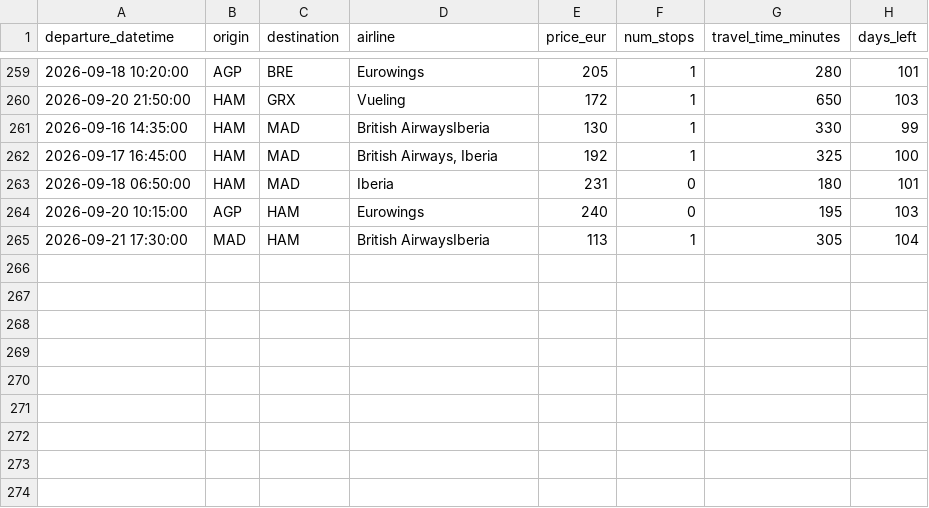
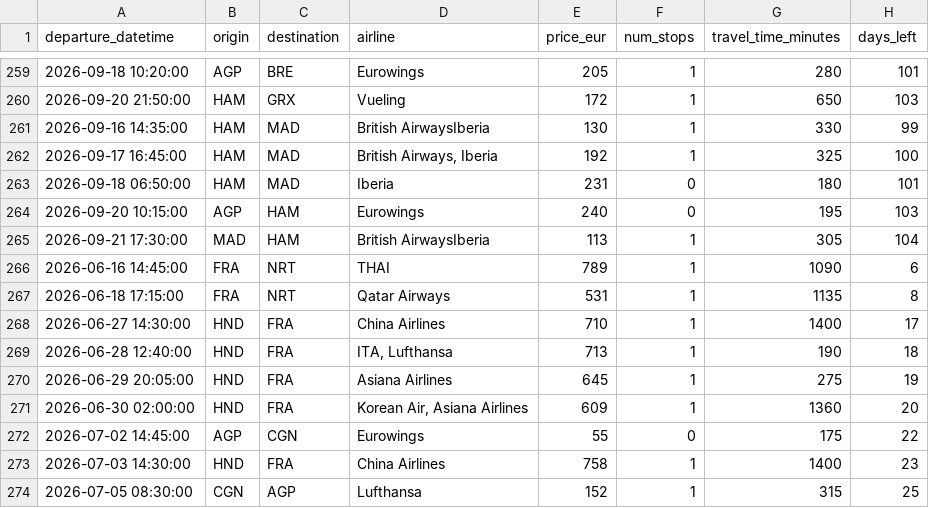
Before and after one commit to pilaarfdeez/Seguidor_vuelos, a CSV file: data/results/raw/preview.csv, drawn as a sheet; only a part is shown, gaps mark what is left out.

```diff
--- a/data/results/raw/preview.csv
+++ b/data/results/raw/preview.csv
@@ -265 +265,10 @@ departure_datetime,origin,destination,airline,price_eur,num_stops,travel_time_mi
 2026-09-21 17:30:00,MAD,HAM,British AirwaysIberia,113,1,305,104
+2026-06-16 14:45:00,FRA,NRT,THAI,789,1,1090,6
+2026-06-18 17:15:00,FRA,NRT,Qatar Airways,531,1,1135,8
+2026-06-27 14:30:00,HND,FRA,China Airlines,710,1,1400,17
+2026-06-28 12:40:00,HND,FRA,"ITA, Lufthansa",713,1,190,18
+2026-06-29 20:05:00,HND,FRA,Asiana Airlines,645,1,275,19
+2026-06-30 02:00:00,HND,FRA,"Korean Air, Asiana Airlines",609,1,1360,20
+2026-07-02 14:45:00,AGP,CGN,Eurowings,55,0,175,22
+2026-07-03 14:30:00,HND,FRA,China Airlines,758,1,1400,23
+2026-07-05 08:30:00,CGN,AGP,Lufthansa,152,1,315,25
```
Also changed, not shown: 2 other files.
